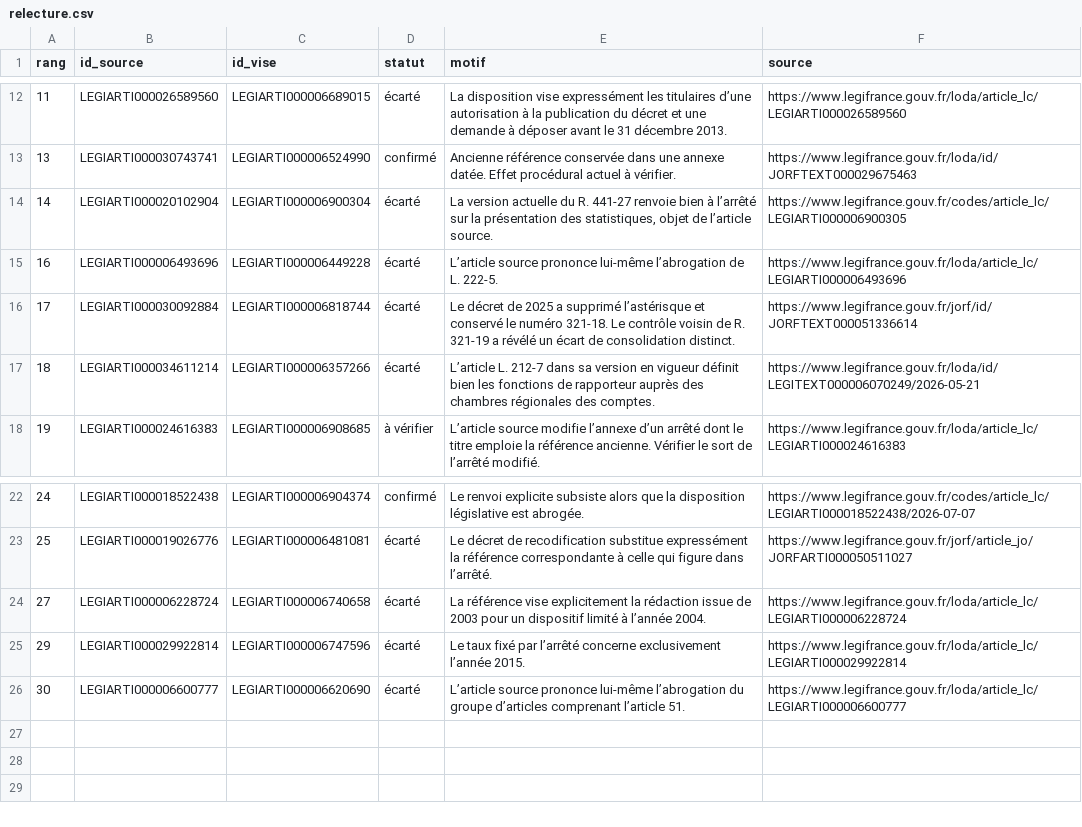
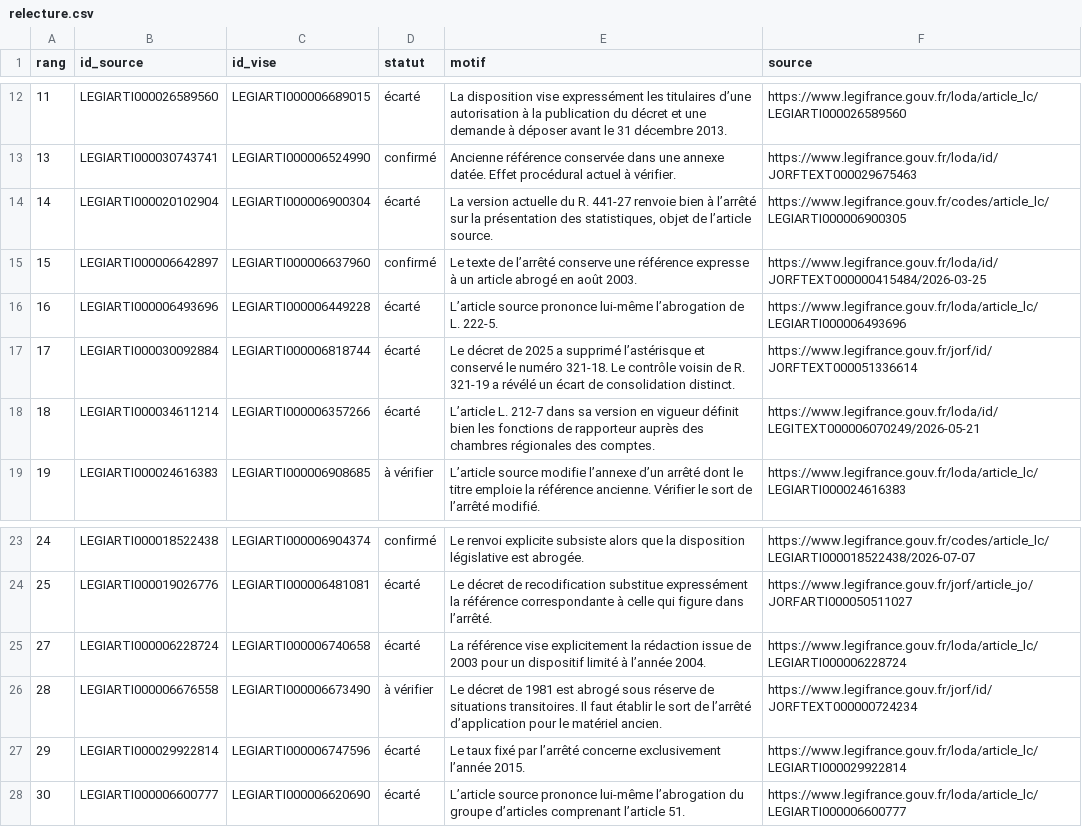
Before and after one commit to ThomazPom/ThomazPom.github.io, a CSV file: legibug/analyse/relecture.csv, drawn as a sheet; only a part is shown, gaps mark what is left out.

Commit message:
Publier un renvoi à des sanctions abrogées

```diff
--- a/legibug/analyse/relecture.csv
+++ b/legibug/analyse/relecture.csv
@@ -14,2 +14,3 @@ rang,id_source,id_vise,statut,motif,source
 14,LEGIARTI000020102904,LEGIARTI000006900304,écarté,"La version actuelle du R. 441-27 renvoie bien à l’arrêté sur la présentation des statistiques, objet de l’article source.",https://www.legifrance.gouv.fr/codes/article_lc/LEGIARTI000006900305
+15,LEGIARTI000006642897,LEGIARTI000006637960,confirmé,Le texte de l’arrêté conserve une référence expresse à un article abrogé en août 2003.,https://www.legifrance.gouv.fr/loda/id/JORFTEXT000000415484/2026-03-25
 16,LEGIARTI000006493696,LEGIARTI000006449228,écarté,L’article source prononce lui-même l’abrogation de L. 222-5.,https://www.legifrance.gouv.fr/loda/article_lc/LEGIARTI000006493696
@@ -24,2 +25,3 @@ rang,id_source,id_vise,statut,motif,source
 27,LEGIARTI000006228724,LEGIARTI000006740658,écarté,La référence vise explicitement la rédaction issue de 2003 pour un dispositif limité à l’année 2004.,https://www.legifrance.gouv.fr/loda/article_lc/LEGIARTI000006228724
+28,LEGIARTI000006676558,LEGIARTI000006673490,à vérifier,Le décret de 1981 est abrogé sous réserve de situations transitoires. Il faut établir le sort de l’arrêté d’application pour le matériel ancien.,https://www.legifrance.gouv.fr/jorf/id/JORFTEXT000000724234
 29,LEGIARTI000029922814,LEGIARTI000006747596,écarté,Le taux fixé par l’arrêté concerne exclusivement l’année 2015.,https://www.legifrance.gouv.fr/loda/article_lc/LEGIARTI000029922814
```
Also changed, not shown: 2 other files.
